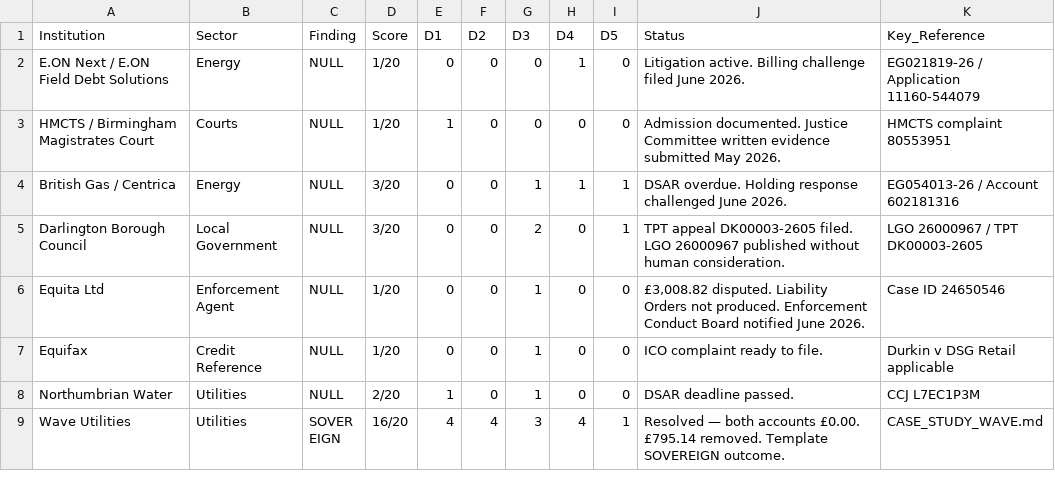
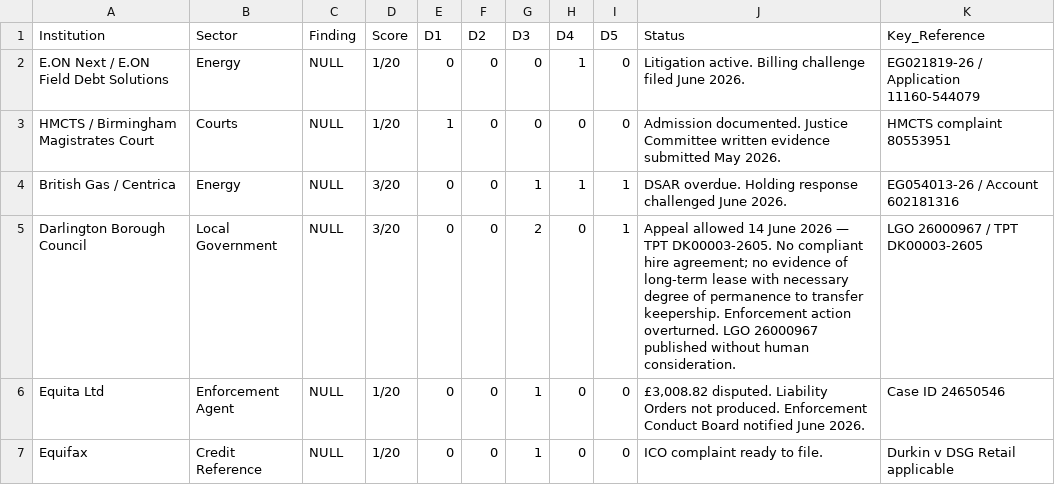
Before and after one commit to ljbudgie/Burgessprinciple, a CSV file: institutional_register.csv, drawn as a sheet; only a part is shown; the shorter side is filled out with more unchanged rows.

```diff
--- a/institutional_register.csv
+++ b/institutional_register.csv
@@ -4,3 +4,3 @@ HMCTS / Birmingham Magistrates Court,Courts,NULL,1/20,1,0,0,0,0,Admission docume
 British Gas / Centrica,Energy,NULL,3/20,0,0,1,1,1,DSAR overdue. Holding response challenged June 2026.,EG054013-26 / Account 602181316
-Darlington Borough Council,Local Government,NULL,3/20,0,0,2,0,1,TPT appeal DK00003-2605 filed. LGO 26000967 published without human consideration.,LGO 26000967 / TPT DK00003-2605
+Darlington Borough Council,Local Government,NULL,3/20,0,0,2,0,1,Appeal allowed 14 June 2026 — TPT DK00003-2605. No compliant hire agreement; no evidence of long-term lease with necessary degree of permanence to transfer keepership. Enforcement action overturned. LGO 26000967 published without human consideration.,LGO 26000967 / TPT DK00003-2605
 Equita Ltd,Enforcement Agent,NULL,1/20,0,0,1,0,0,"£3,008.82 disputed. Liability Orders not produced. Enforcement Conduct Board notified June 2026.",Case ID 24650546
```
Also changed, not shown: live_findings_ledger.csv, 4 other files.
